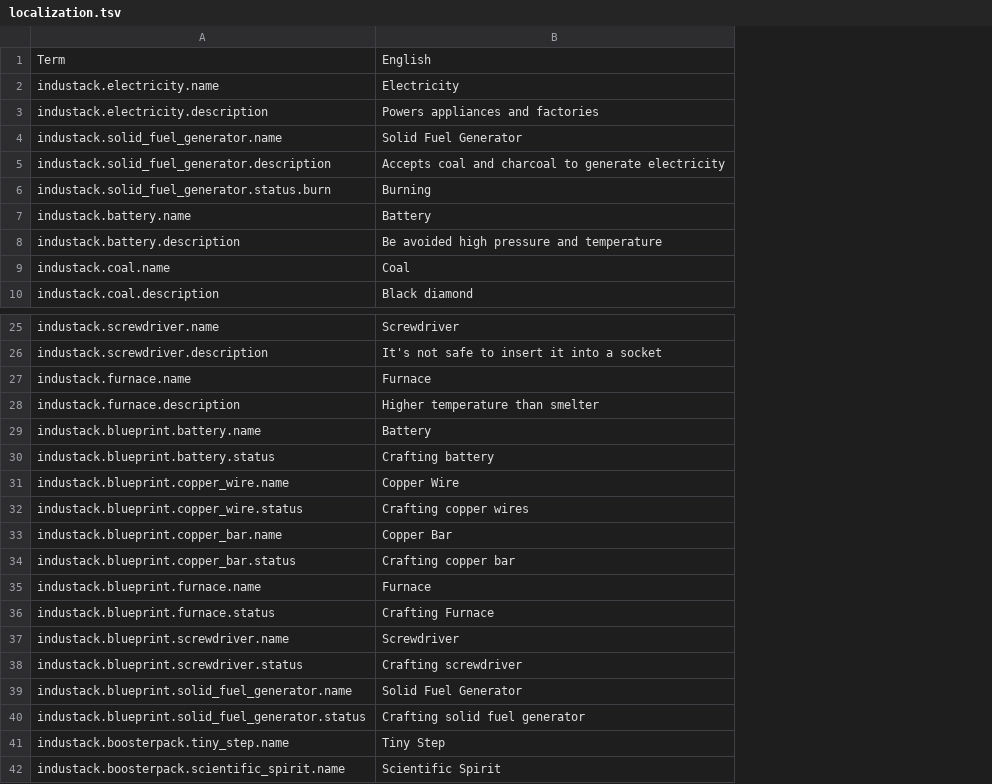
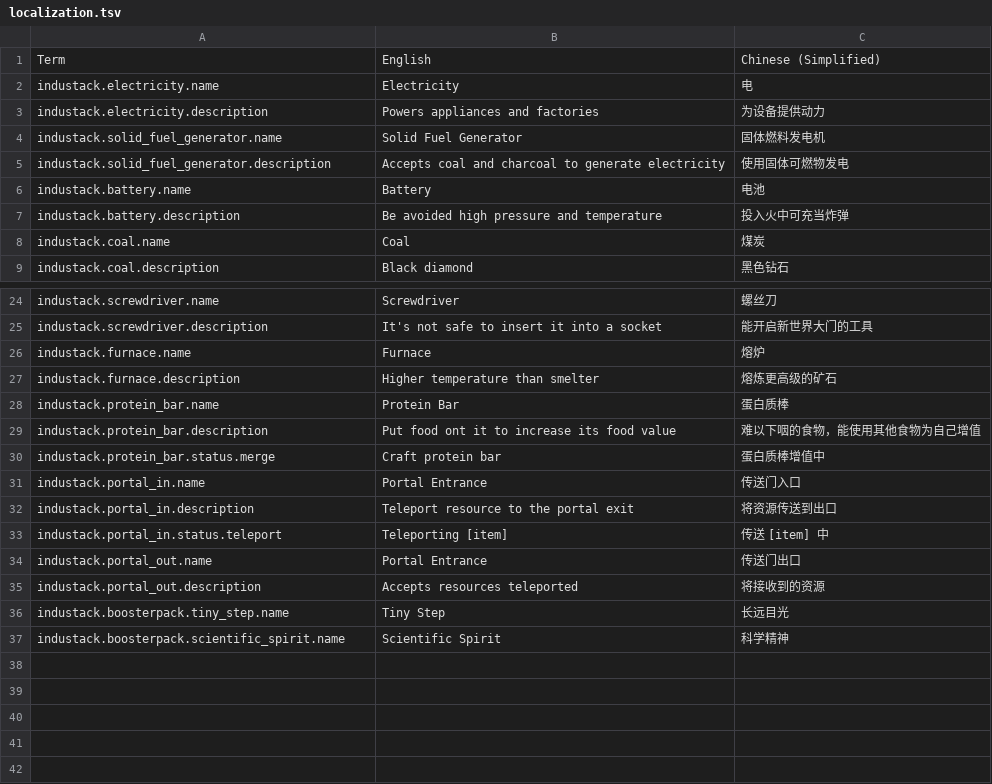
Before and after one commit to d3ara1n/industack, a TSV file: src/localization.tsv, drawn as a sheet; only a part is shown, gaps mark what is left out; removed rows and columns are numbered as before the commit, all else as after; the diff names each change by its address in the sheet, - before the commit and + after, or states it on an @@ line.

Commit message:
add portal

```diff
--- a/src/localization.tsv
+++ b/src/localization.tsv
+column C, rows 1-9: Chinese (Simplified) | 电 | 为设备提供动力 | 固体燃料发电机 | 使用固体可燃物发电 | 电池 | 投入火中可充当炸弹 | 煤炭 | 黑色钻石; rows 24-27: 螺丝刀 | 能开启新世界大门的工具 | 熔炉 | 熔炼更高级的矿石; row 30: 蛋白质棒增值中; rows 36-37: 长远目光 | 科学精神
-row 6: industack.solid_fuel_generator.status.burn | Burning
-row 29: industack.blueprint.battery.name | Battery
-row 30: industack.blueprint.battery.status | Crafting battery
-row 31: industack.blueprint.copper_wire.name | Copper Wire
-row 32: industack.blueprint.copper_wire.status | Crafting copper wires
-row 33: industack.blueprint.copper_bar.name | Copper Bar
+row 28: industack.protein_bar.name | Protein Bar | 蛋白质棒
+row 29: industack.protein_bar.description | Put food ont it to increase its food value | 难以下咽的食物，能使用其他食物为自己增值
-A30: industack.blueprint.copper_bar.status
+A30: industack.protein_bar.status.merge
-B30: Crafting copper bar
+B30: Craft protein bar
-row 35: industack.blueprint.furnace.name | Furnace
-row 36: industack.blueprint.furnace.status | Crafting Furnace
-row 37: industack.blueprint.screwdriver.name | Screwdriver
-row 38: industack.blueprint.screwdriver.status | Crafting screwdriver
-row 39: industack.blueprint.solid_fuel_generator.name | Solid Fuel Generator
-row 40: industack.blueprint.solid_fuel_generator.status | Crafting solid fuel generator
+row 31: industack.portal_in.name | Portal Entrance | 传送门入口
+row 32: industack.portal_in.description | Teleport resource to the portal exit | 将资源传送到出口
+row 33: industack.portal_in.status.teleport | Teleporting [item] | 传送 [item] 中
+row 34: industack.portal_out.name | Portal Entrance | 传送门出口
+row 35: industack.portal_out.description | Accepts resources teleported | 将接收到的资源
```
Also changed, not shown: 20 other files.
